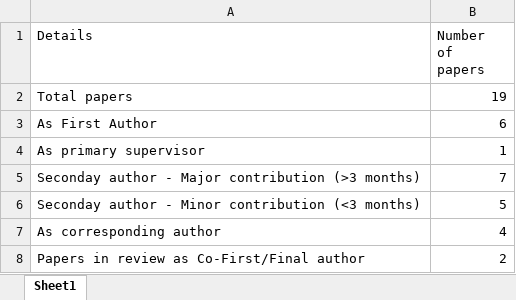
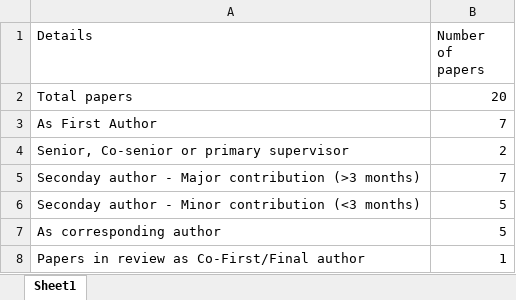
Before and after one commit to Conorisco/CV, an Excel workbook: data/Publication details.xlsx, sheet Sheet1, drawn as a sheet; values as stored, in another font and other column widths than the file's, no borders; removed rows and columns are numbered as before the commit, all else as after; the diff names each change by its address in the sheet, - before the commit and + after, or states it on an @@ line.

```diff
--- a/data/Publication details.xlsx (sheet Sheet1)
+++ b/data/Publication details.xlsx (sheet Sheet1)
-B2 (Number of papers): 19
+B2 (Number of papers): 20
-B3 (Number of papers): 6
+B3 (Number of papers): 7
-row 4: As primary supervisor | 1
+row 4: Senior, Co-senior or primary supervisor | 2
-B7 (Number of papers): 4
+B7 (Number of papers): 5
-B8 (Number of papers): 2
+B8 (Number of papers): 1
```
Also changed, not shown: data/collaborations.xlsx, data/datasets.xlsx, 9 other files.
